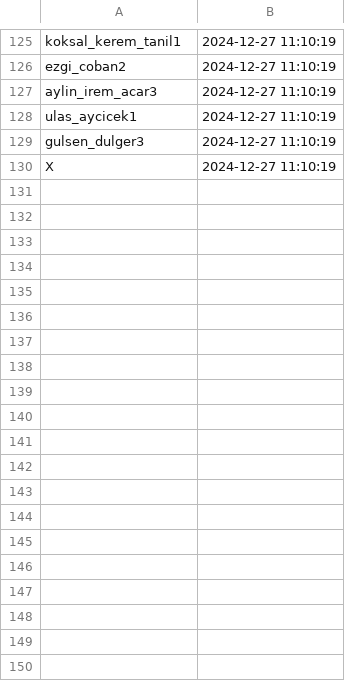
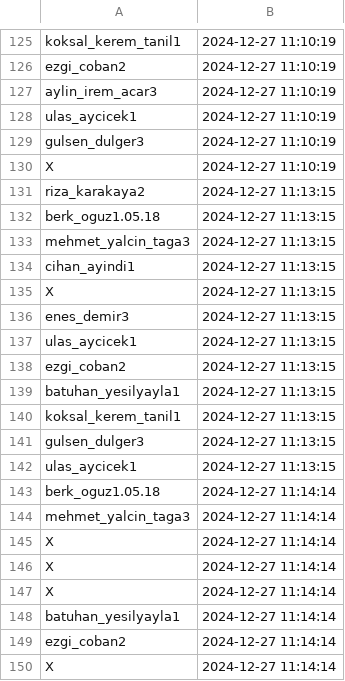
Before and after one commit to GokceSoylu/AttendanceSystem, a CSV file: class_attendance.csv, drawn as a sheet; only a part is shown, gaps mark what is left out; the diff covers the shown part only.

```diff
--- a/class_attendance.csv
+++ b/class_attendance.csv
@@ -130 +130,21 @@ gulsen_dulger3,2024-12-27 11:10:19
 X,2024-12-27 11:10:19
+riza_karakaya2,2024-12-27 11:13:15
+berk_oguz1.05.18,2024-12-27 11:13:15
+mehmet_yalcin_taga3,2024-12-27 11:13:15
+cihan_ayindi1,2024-12-27 11:13:15
+X,2024-12-27 11:13:15
+enes_demir3,2024-12-27 11:13:15
+ulas_aycicek1,2024-12-27 11:13:15
+ezgi_coban2,2024-12-27 11:13:15
+batuhan_yesilyayla1,2024-12-27 11:13:15
+koksal_kerem_tanil1,2024-12-27 11:13:15
+gulsen_dulger3,2024-12-27 11:13:15
+ulas_aycicek1,2024-12-27 11:13:15
+berk_oguz1.05.18,2024-12-27 11:14:14
+mehmet_yalcin_taga3,2024-12-27 11:14:14
+X,2024-12-27 11:14:14
+X,2024-12-27 11:14:14
+X,2024-12-27 11:14:14
+batuhan_yesilyayla1,2024-12-27 11:14:14
+ezgi_coban2,2024-12-27 11:14:14
+X,2024-12-27 11:14:14
```
Also changed, not shown: 16 added rows elsewhere in this file, 1 other file.
